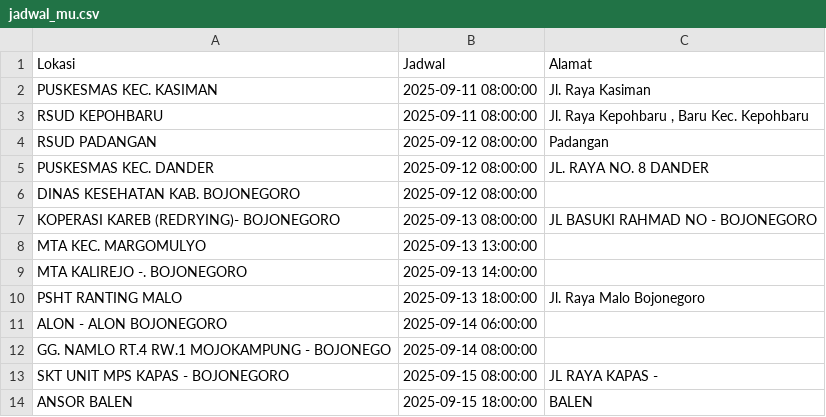
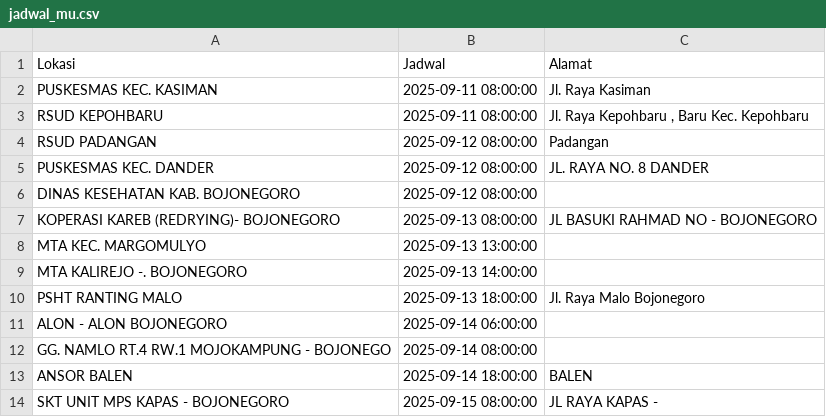
Before and after one commit to uddpmibojonegoro/mobile-unit-schedule, a CSV file: jadwal_mu.csv, drawn as a sheet.

Commit message:
update Kam Sep 11 08:20:01 WIB 2025

```diff
--- a/jadwal_mu.csv
+++ b/jadwal_mu.csv
@@ -12,3 +12,3 @@ Lokasi;Jadwal;Alamat
 "GG. NAMLO RT.4 RW.1 MOJOKAMPUNG - BOJONEGO";"2025-09-14 08:00:00";
+"ANSOR BALEN";"2025-09-14 18:00:00";BALEN
 "SKT UNIT MPS KAPAS - BOJONEGORO";"2025-09-15 08:00:00";"JL RAYA KAPAS -"
-"ANSOR BALEN";"2025-09-15 18:00:00";BALEN
```
